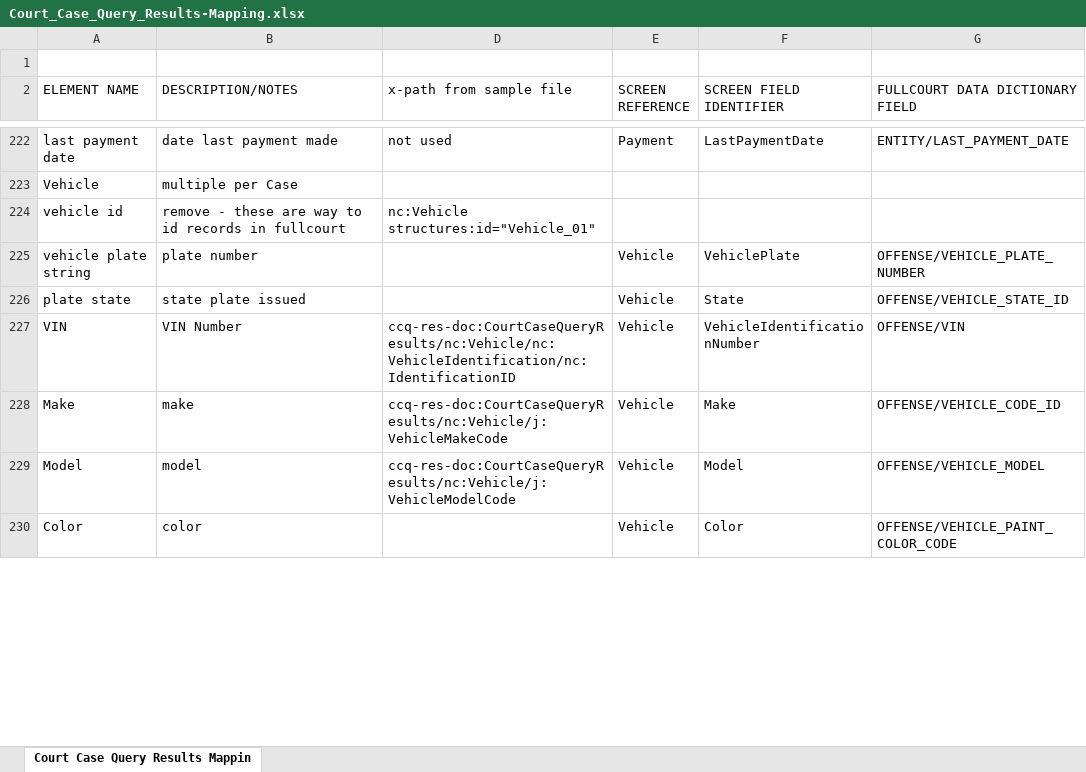
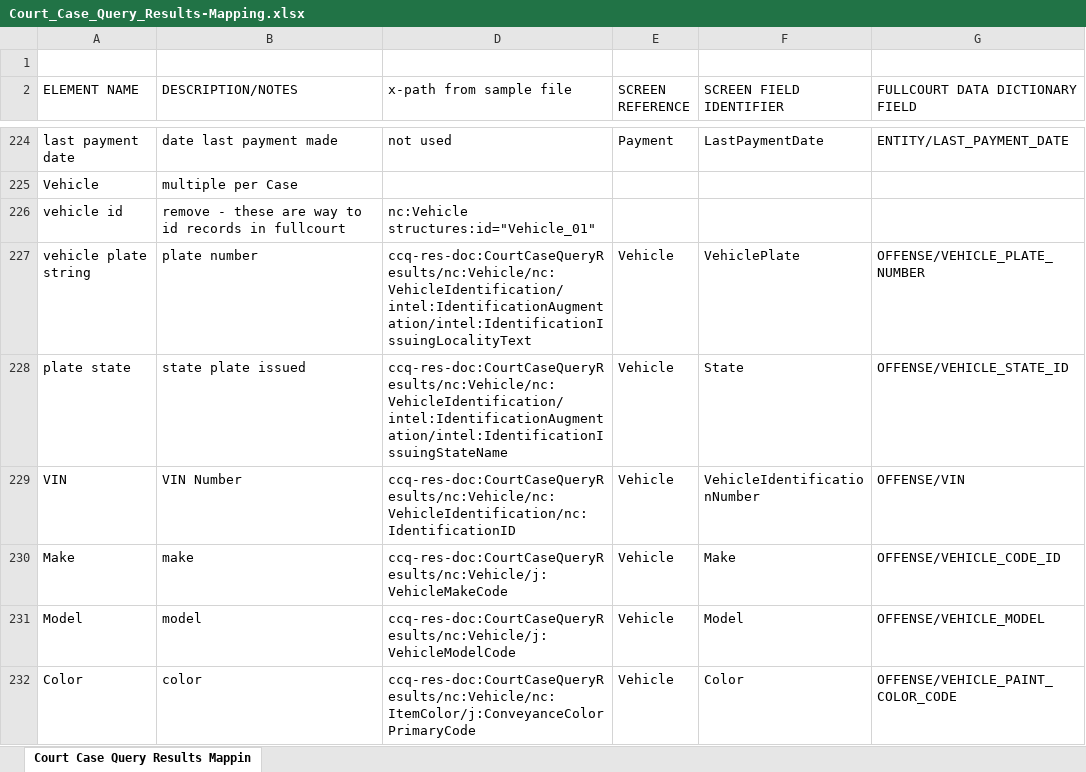
Before and after one commit to dlacy27/main, an Excel workbook: shared/ojb-resources-common/src/main/resources/ssp/Court_Case_Query_Results/artifacts/service_model/information_model/IEPD/documentation/Court_Case_Query_Results-Mapping.xlsx, sheet Court Case Query Results Mappin, drawn as a sheet; only a part is shown, gaps mark what is left out; values as stored, in another font and other column widths than the file's, no cell formats; addresses are those after the commit; the diff covers the shown part only; the diff names each change by its address in the sheet, - before the commit and + after, or states it on an @@ line.

Commit message:
more updates based on screen work for court case query results

```diff
--- a/shared/ojb-resources-common/src/main/resources/ssp/Court_Case_Query_Results/artifacts/service_model/information_model/IEPD/documentation/Court_Case_Query_Results-Mapping.xlsx (sheet Court Case Query Results Mappin)
+++ b/shared/ojb-resources-common/src/main/resources/ssp/Court_Case_Query_Results/artifacts/service_model/information_model/IEPD/documentation/Court_Case_Query_Results-Mapping.xlsx (sheet Court Case Query Results Mappin)
-D227 (x-path from sample file): (empty)
+D227 (x-path from sample file): ccq-res-doc:CourtCaseQueryResults/nc:Vehicle/nc:VehicleIdentification/intel:IdentificationAugmentation/intel:IdentificationIssuingLocalityText
-D228 (x-path from sample file): (empty)
+D228 (x-path from sample file): ccq-res-doc:CourtCaseQueryResults/nc:Vehicle/nc:VehicleIdentification/intel:IdentificationAugmentation/intel:IdentificationIssuingStateName
-D232 (x-path from sample file): (empty)
+D232 (x-path from sample file): ccq-res-doc:CourtCaseQueryResults/nc:Vehicle/nc:ItemColor/j:ConveyanceColorPrimaryCode
```
Also changed, not shown: 2 added rows, 4 removed rows and 3 edited cells elsewhere in this sheet, cell formats, 2 other files.
